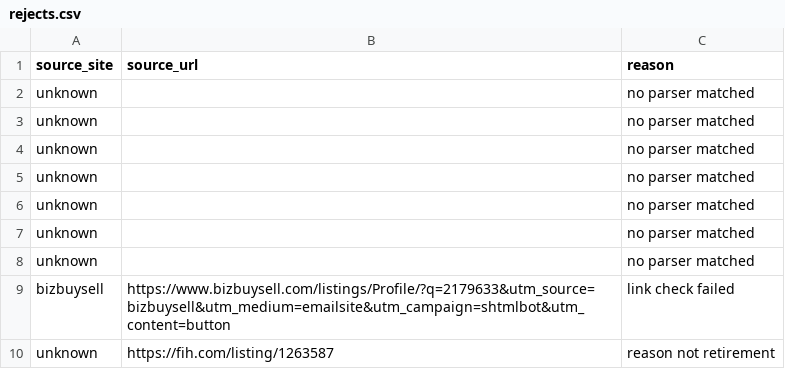
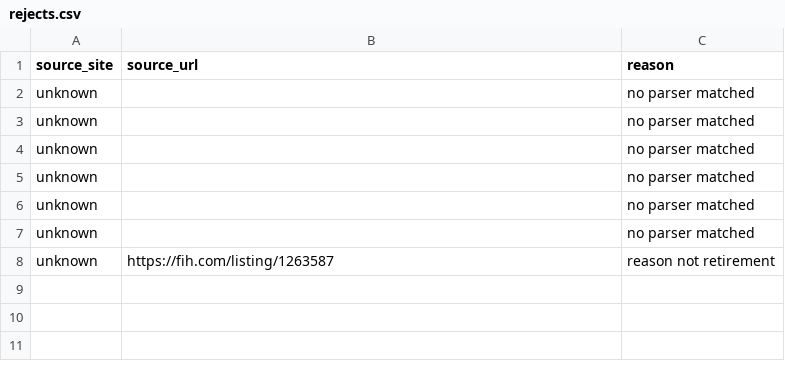
Before and after one commit to pradhakr1984/businessbroker, a CSV file: data/rejects.csv, drawn as a sheet.

```diff
--- a/data/rejects.csv
+++ b/data/rejects.csv
@@ -7,4 +7,2 @@ unknown,,no parser matched
 unknown,,no parser matched
-unknown,,no parser matched
-bizbuysell,https://www.bizbuysell.com/listings/Profile/?q=2179633&utm_source=bizbuysell&utm_medium=emailsite&utm_campaign=shtmlbot&utm_content=button,link check failed
 unknown,https://fih.com/listing/1263587,reason not retirement
```
Also changed, not shown: 1 other file.
